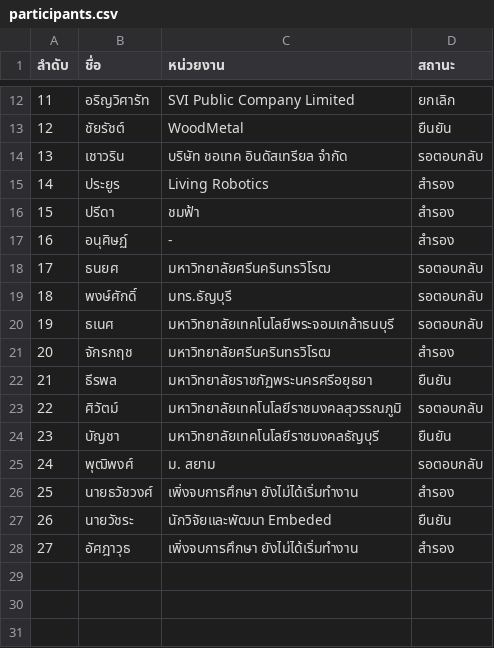
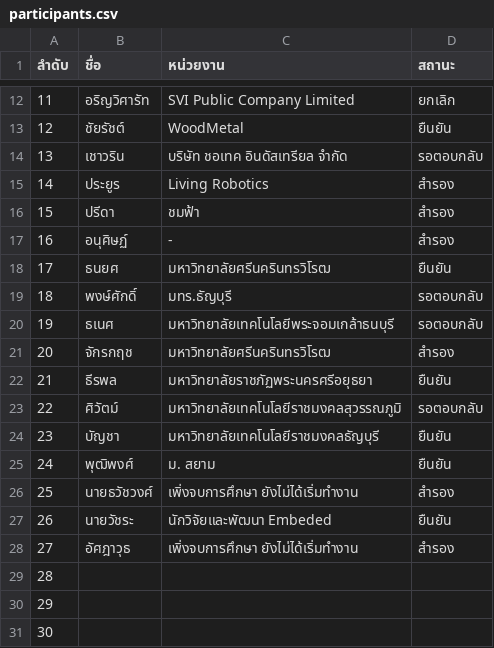
Before and after one commit to vsupacha/automated-test, a CSV file: rounds/03/participants.csv, drawn as a sheet; only a part is shown, gaps mark what is left out.

```diff
--- a/rounds/03/participants.csv
+++ b/rounds/03/participants.csv
@@ -17,3 +17,3 @@
 16,อนุศิษฏ์,-,สำรอง
-17,ธนยศ,มหาวิทยาลัยศรีนครินทรวิโรฒ,รอตอบกลับ
+17,ธนยศ,มหาวิทยาลัยศรีนครินทรวิโรฒ,ยืนยัน
 18,พงษ์ศักดิ์,มทร.ธัญบุรี,รอตอบกลับ
@@ -24,3 +24,3 @@
 23,บัญชา,มหาวิทยาลัยเทคโนโลยีราชมงคลธัญบุรี,ยืนยัน
-24,พุฒิพงศ์,ม. สยาม,รอตอบกลับ
+24,พุฒิพงศ์,ม. สยาม,ยืนยัน
 25,นายธวัชวงศ์,เพิ่งจบการศึกษา ยังไม่ได้เริ่มทำงาน,สำรอง
@@ -28 +28,4 @@
 27,อัศฎาวุธ,เพิ่งจบการศึกษา ยังไม่ได้เริ่มทำงาน,สำรอง
+28,,,
+29,,,
+30,,,
```
Also changed, not shown: rounds/04/participants.csv, rounds/05/participants.csv, 2 other files.
